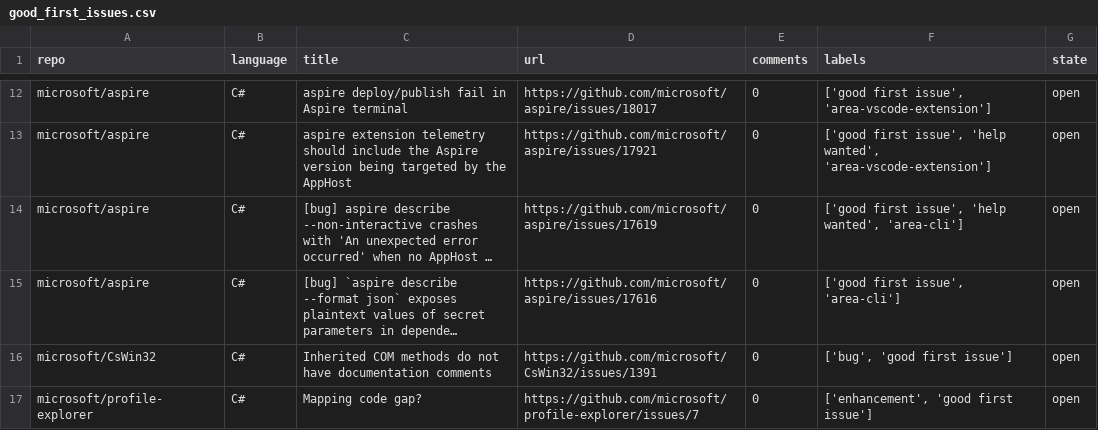
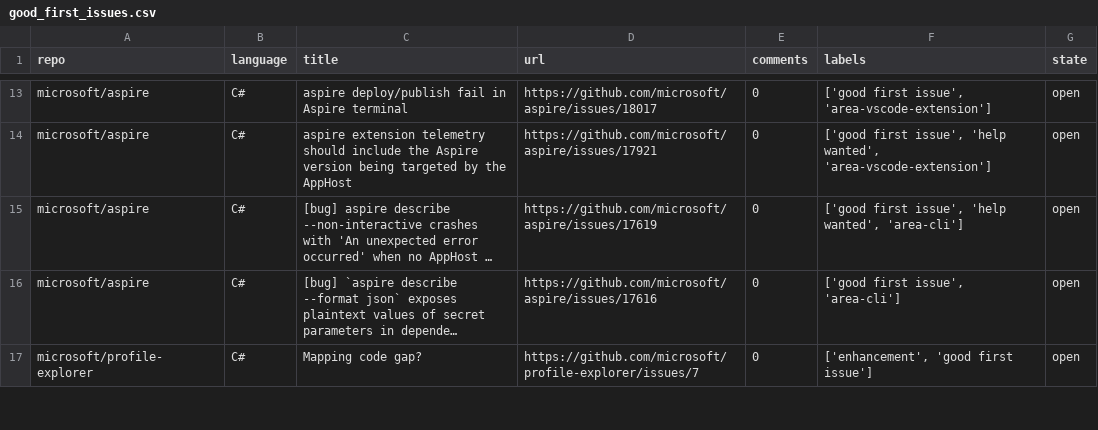
Before and after one commit to drkrillo/good-first-issues, a CSV file: good_first_issues.csv, drawn as a sheet; only a part is shown, gaps mark what is left out; long unchanged cells end in …; removed rows and columns are numbered as before the commit, all else as after; the diff covers the shown part only; the diff names each change by its address in the sheet, - before the commit and + after, or states it on an @@ line.

```diff
--- a/good_first_issues.csv
+++ b/good_first_issues.csv
-row 16: microsoft/CsWin32 | C# | Inherited COM methods do not have documentation comments | https://github.com/microsoft/CsWin32/issues/1391 | 0 | ['bug', 'good first issue'] | open
```
Also changed, not shown: 2 added rows, 2 removed rows and 8 edited cells elsewhere in this file, 1 other file.
